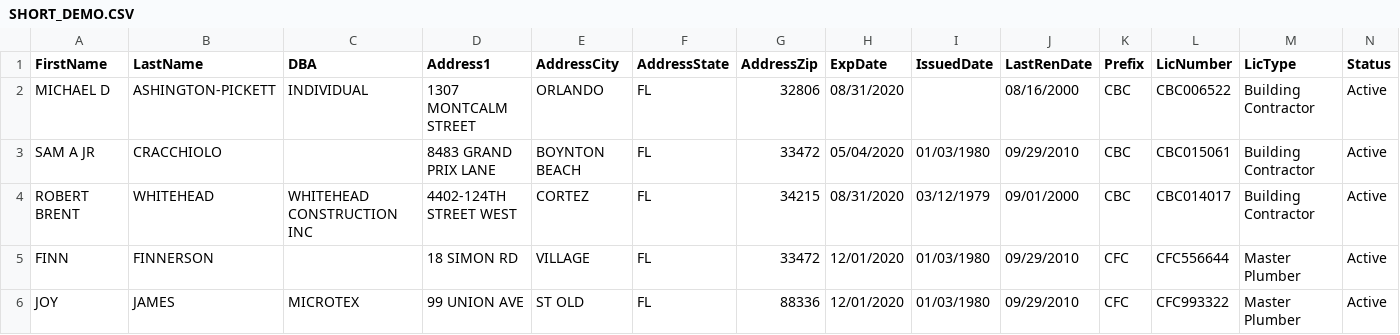
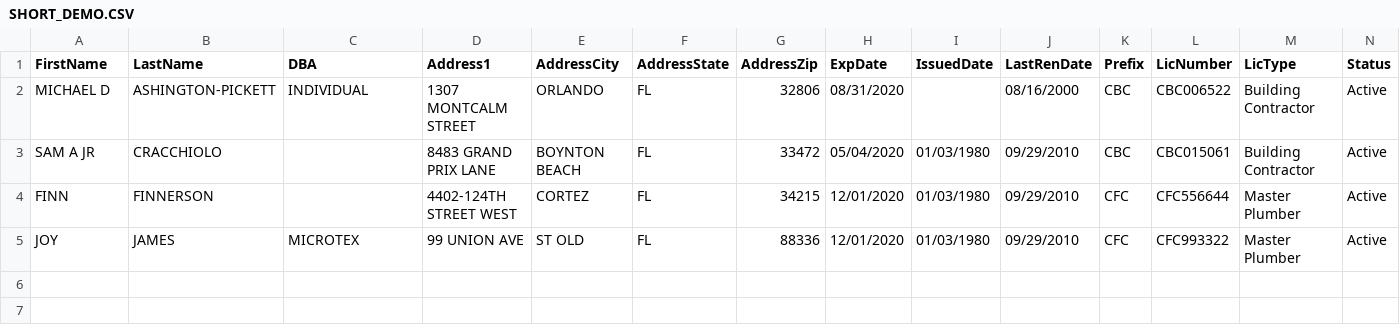
Before and after one commit to jasonyahoo/aa, a CSV file: SHORT_DEMO.CSV, drawn as a sheet.

Commit message:
upd

```diff
--- a/SHORT_DEMO.CSV
+++ b/SHORT_DEMO.CSV
@@ -3,4 +3,3 @@
 "SAM A JR","CRACCHIOLO","","8483 GRAND PRIX LANE","BOYNTON BEACH","FL","33472","05/04/2020","01/03/1980","09/29/2010","CBC","CBC015061","Building Contractor","Active"
-"ROBERT BRENT","WHITEHEAD","WHITEHEAD CONSTRUCTION INC","4402-124TH STREET WEST","CORTEZ","FL","34215","08/31/2020","03/12/1979","09/01/2000","CBC","CBC014017","Building Contractor","Active"
-"FINN","FINNERSON","","18 SIMON RD","VILLAGE","FL","33472","12/01/2020","01/03/1980","09/29/2010","CFC","CFC556644","Master Plumber","Active"
+"FINN","FINNERSON","","4402-124TH STREET WEST","CORTEZ","FL","34215","12/01/2020","01/03/1980","09/29/2010","CFC","CFC556644","Master Plumber","Active"
 "JOY","JAMES","MICROTEX","99 UNION AVE","ST OLD","FL","88336","12/01/2020","01/03/1980","09/29/2010","CFC","CFC993322","Master Plumber","Active"
```
